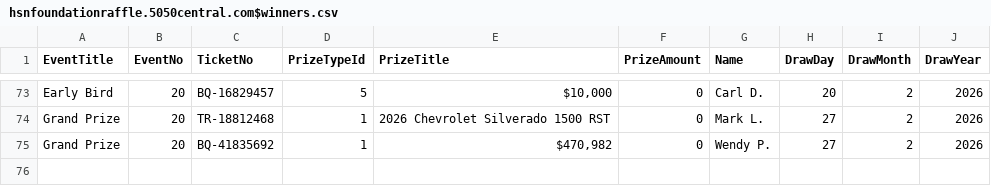
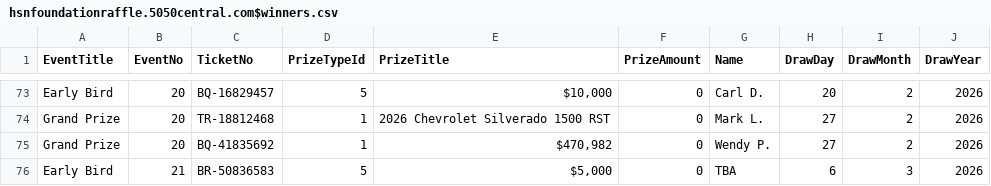
Before and after one commit to AscendFS/winners-list, a CSV file: hsnfoundationraffle.5050central.com$winners.csv, drawn as a sheet; only a part is shown, gaps mark what is left out.

Commit message:
Update hsnfoundationraffle.5050central.com$winners.csv

```diff
--- a/hsnfoundationraffle.5050central.com$winners.csv
+++ b/hsnfoundationraffle.5050central.com$winners.csv
@@ -75 +75,2 @@ Grand Prize,20,TR-18812468,1,"2026 Chevrolet Silverado 1500 RST",0,Mark L.,27,2,
 Grand Prize,20,BQ-41835692,1,"$470,982",0,Wendy P.,27,2,2026
+Early Bird,21,BR-50836583,5,"$5,000",0,TBA,6,3,2026
```
